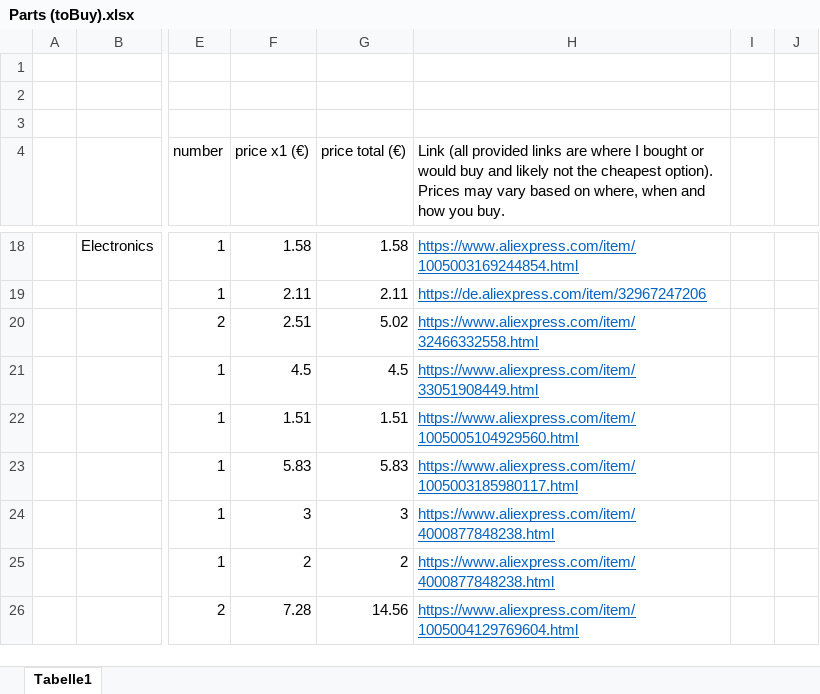
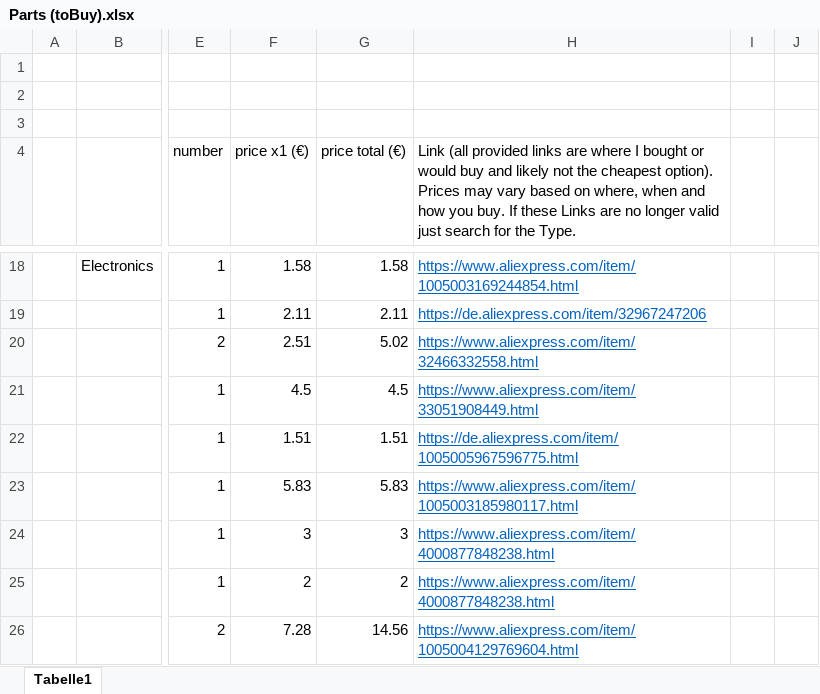
Before and after one commit to Sir-Kuhnhero/Hexapod, an Excel workbook: Parts (toBuy).xlsx, sheet Tabelle1, drawn as a sheet; only a part is shown, gaps mark what is left out; values as stored, in another font and other column widths than the file's, no borders; the diff names each change by its address in the sheet, - before the commit and + after, or states it on an @@ line.

Commit message:
Parts (toBuy) list

```diff
--- a/Parts (toBuy).xlsx (sheet Tabelle1)
+++ b/Parts (toBuy).xlsx (sheet Tabelle1)
-H4: …you buy.
+H4: …you buy. If these Links are no longer valid just search for the Type.
-H22: https://www.aliexpress.com/item/1005005104929560.html
+H22: https://de.aliexpress.com/item/1005005967596775.html
```
Also changed, not shown: 1 other file.
